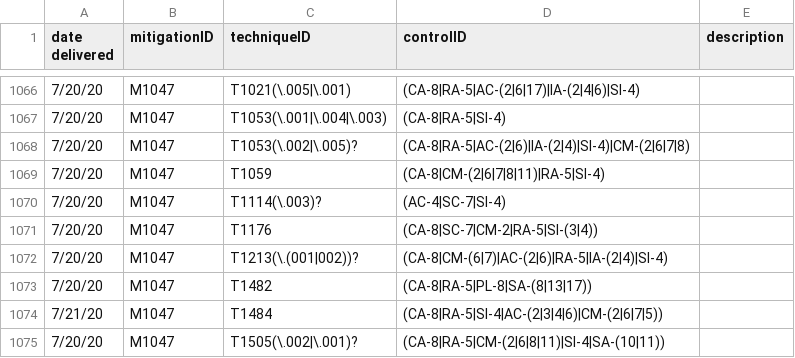
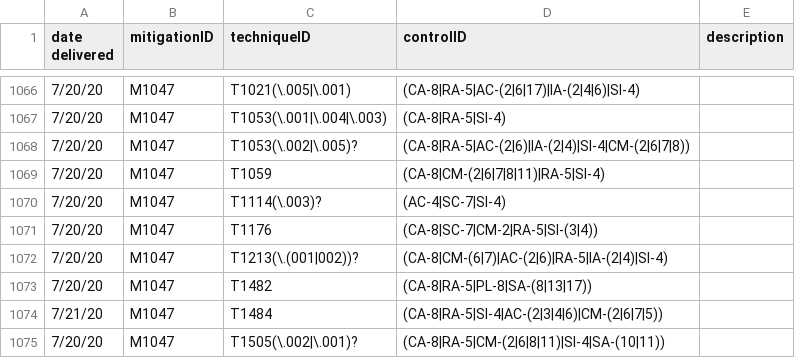
Before and after one commit to center-for-threat-informed-defense/attack-control-framework-mappings, a TSV file: frameworks/nist800-53-r4/input/nist800-53-r4-mappings.tsv, drawn as a sheet; only a part is shown, gaps mark what is left out.

Commit message:
fix one more broken mapping

```diff
--- a/frameworks/nist800-53-r4/input/nist800-53-r4-mappings.tsv
+++ b/frameworks/nist800-53-r4/input/nist800-53-r4-mappings.tsv
@@ -1067,3 +1067,3 @@ date delivered	mitigationID	techniqueID	controlID	description
 7/20/20	M1047	T1053(\.001|\.004|\.003)	(CA-8|RA-5|SI-4)	
-7/20/20	M1047	T1053(\.002|\.005)?	(CA-8|RA-5|AC-(2|6)|IA-(2|4)|SI-4)|CM-(2|6|7|8)	
+7/20/20	M1047	T1053(\.002|\.005)?	(CA-8|RA-5|AC-(2|6)|IA-(2|4)|SI-4|CM-(2|6|7|8))	
 7/20/20	M1047	T1059	(CA-8|CM-(2|6|7|8|11)|RA-5|SI-4)	
```
Also changed, not shown: frameworks/nist800-53-r5/input/nist800-53-r5-mappings.tsv.
